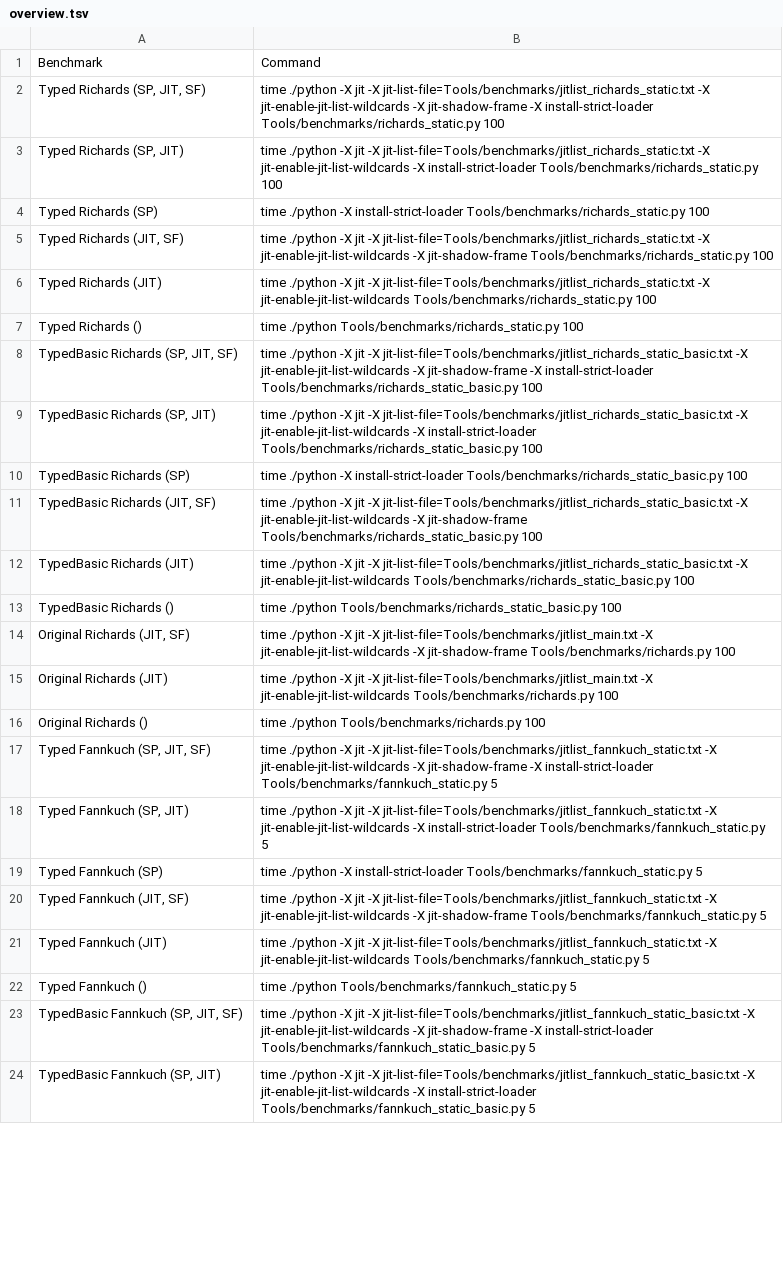
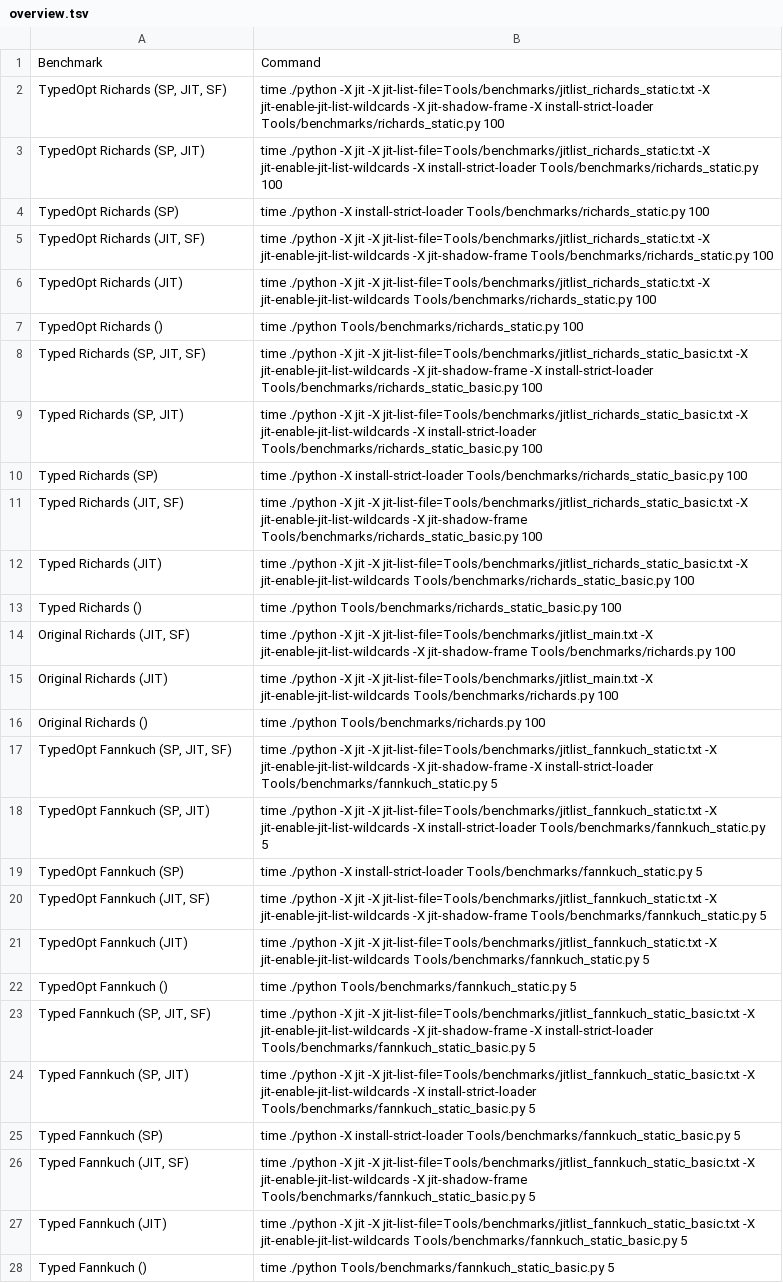
Before and after one commit to brownplt/insta-model, a TSV file: pj-7.1/src/overview.tsv, drawn as a sheet; only a part is shown; removed rows and columns are numbered as before the commit, all else as after; the diff covers the shown part only; the diff names each change by its address in the sheet, - before the commit and + after, or states it on an @@ line.

```diff
--- a/pj-7.1/src/overview.tsv
+++ b/pj-7.1/src/overview.tsv
+row 2: TypedOpt Richards (SP, JIT, SF) | time ./python -X jit -X jit-list-file=Tools/benchmarks/jitlist_richards_static.txt -X jit-enable-jit-list-wildcards -X jit-shadow-frame -X install-strict-loader Tools/benchmarks/richards_static.py 100
+row 3: TypedOpt Richards (SP, JIT) | time ./python -X jit -X jit-list-file=Tools/benchmarks/jitlist_richards_static.txt -X jit-enable-jit-list-wildcards -X install-strict-loader Tools/benchmarks/richards_static.py 100
+row 4: TypedOpt Richards (SP) | time ./python -X install-strict-loader Tools/benchmarks/richards_static.py 100
+row 5: TypedOpt Richards (JIT, SF) | time ./python -X jit -X jit-list-file=Tools/benchmarks/jitlist_richards_static.txt -X jit-enable-jit-list-wildcards -X jit-shadow-frame Tools/benchmarks/richards_static.py 100
+row 6: TypedOpt Richards (JIT) | time ./python -X jit -X jit-list-file=Tools/benchmarks/jitlist_richards_static.txt -X jit-enable-jit-list-wildcards Tools/benchmarks/richards_static.py 100
+row 7: TypedOpt Richards () | time ./python Tools/benchmarks/richards_static.py 100
-B8: …jit -X jit-list-file=Tools/benchmarks/jitlist_richards_static.txt -X jit-enable-jit-list-wildcards -X jit-shadow-frame -X install-strict-loader Tools/benchmarks/richards_static.py 100
+B8: …jit -X jit-list-file=Tools/benchmarks/jitlist_richards_static_basic.txt -X jit-enable-jit-list-wildcards -X jit-shadow-frame -X install-strict-loader Tools/benchmarks/richards_static_basic.py 100
-B9: …jit -X jit-list-file=Tools/benchmarks/jitlist_richards_static.txt -X jit-enable-jit-list-wildcards -X install-strict-loader Tools/benchmarks/richards_static.py 100
+B9: …jit -X jit-list-file=Tools/benchmarks/jitlist_richards_static_basic.txt -X jit-enable-jit-list-wildcards -X install-strict-loader Tools/benchmarks/richards_static_basic.py 100
-B10: …-X install-strict-loader Tools/benchmarks/richards_static.py 100
+B10: …-X install-strict-loader Tools/benchmarks/richards_static_basic.py 100
-B11: …jit -X jit-list-file=Tools/benchmarks/jitlist_richards_static.txt -X jit-enable-jit-list-wildcards -X jit-shadow-frame Tools/benchmarks/richards_static.py 100
+B11: …jit -X jit-list-file=Tools/benchmarks/jitlist_richards_static_basic.txt -X jit-enable-jit-list-wildcards -X jit-shadow-frame Tools/benchmarks/richards_static_basic.py 100
-B12: …jit -X jit-list-file=Tools/benchmarks/jitlist_richards_static.txt -X jit-enable-jit-list-wildcards Tools/benchmarks/richards_static.py 100
+B12: …jit -X jit-list-file=Tools/benchmarks/jitlist_richards_static_basic.txt -X jit-enable-jit-list-wildcards Tools/benchmarks/richards_static_basic.py 100
-B13: time ./python Tools/benchmarks/richards_static.py 100
+B13: time ./python Tools/benchmarks/richards_static_basic.py 100
-row 8: TypedBasic Richards (SP, JIT, SF) | time ./python -X jit -X jit-list-file=Tools/benchmarks/jitlist_richards_static_basic.txt -X jit-enable-jit-list-wildcards -X jit-shadow-frame -X install-strict-loader Tools/benchmarks/richards_static_basic.py 100
-row 9: TypedBasic Richards (SP, JIT) | time ./python -X jit -X jit-list-file=Tools/benchmarks/jitlist_richards_static_basic.txt -X jit-enable-jit-list-wildcards -X install-strict-loader Tools/benchmarks/richards_static_basic.py 100
-row 10: TypedBasic Richards (SP) | time ./python -X install-strict-loader Tools/benchmarks/richards_static_basic.py 100
-row 11: TypedBasic Richards (JIT, SF) | time ./python -X jit -X jit-list-file=Tools/benchmarks/jitlist_richards_static_basic.txt -X jit-enable-jit-list-wildcards -X jit-shadow-frame Tools/benchmarks/richards_static_basic.py 100
-row 12: TypedBasic Richards (JIT) | time ./python -X jit -X jit-list-file=Tools/benchmarks/jitlist_richards_static_basic.txt -X jit-enable-jit-list-wildcards Tools/benchmarks/richards_static_basic.py 100
-row 13: TypedBasic Richards () | time ./python Tools/benchmarks/richards_static_basic.py 100
+row 17: TypedOpt Fannkuch (SP, JIT, SF) | time ./python -X jit -X jit-list-file=Tools/benchmarks/jitlist_fannkuch_static.txt -X jit-enable-jit-list-wildcards -X jit-shadow-frame -X install-strict-loader Tools/benchmarks/fannkuch_static.py 5
+row 18: TypedOpt Fannkuch (SP, JIT) | time ./python -X jit -X jit-list-file=Tools/benchmarks/jitlist_fannkuch_static.txt -X jit-enable-jit-list-wildcards -X install-strict-loader Tools/benchmarks/fannkuch_static.py 5
+row 19: TypedOpt Fannkuch (SP) | time ./python -X install-strict-loader Tools/benchmarks/fannkuch_static.py 5
+row 20: TypedOpt Fannkuch (JIT, SF) | time ./python -X jit -X jit-list-file=Tools/benchmarks/jitlist_fannkuch_static.txt -X jit-enable-jit-list-wildcards -X jit-shadow-frame Tools/benchmarks/fannkuch_static.py 5
+row 21: TypedOpt Fannkuch (JIT) | time ./python -X jit -X jit-list-file=Tools/benchmarks/jitlist_fannkuch_static.txt -X jit-enable-jit-list-wildcards Tools/benchmarks/fannkuch_static.py 5
+row 22: TypedOpt Fannkuch () | time ./python Tools/benchmarks/fannkuch_static.py 5
-B23: …jit -X jit-list-file=Tools/benchmarks/jitlist_fannkuch_static.txt -X jit-enable-jit-list-wildcards -X jit-shadow-frame -X install-strict-loader Tools/benchmarks/fannkuch_static.py 5
+B23: …jit -X jit-list-file=Tools/benchmarks/jitlist_fannkuch_static_basic.txt -X jit-enable-jit-list-wildcards -X jit-shadow-frame -X install-strict-loader Tools/benchmarks/fannkuch_static_basic.py 5
-B24: …jit -X jit-list-file=Tools/benchmarks/jitlist_fannkuch_static.txt -X jit-enable-jit-list-wildcards -X install-strict-loader Tools/benchmarks/fannkuch_static.py 5
+B24: …jit -X jit-list-file=Tools/benchmarks/jitlist_fannkuch_static_basic.txt -X jit-enable-jit-list-wildcards -X install-strict-loader Tools/benchmarks/fannkuch_static_basic.py 5
-B25: …-X install-strict-loader Tools/benchmarks/fannkuch_static.py 5
+B25: …-X install-strict-loader Tools/benchmarks/fannkuch_static_basic.py 5
-B26: …jit -X jit-list-file=Tools/benchmarks/jitlist_fannkuch_static.txt -X jit-enable-jit-list-wildcards -X jit-shadow-frame Tools/benchmarks/fannkuch_static.py 5
+B26: …jit -X jit-list-file=Tools/benchmarks/jitlist_fannkuch_static_basic.txt -X jit-enable-jit-list-wildcards -X jit-shadow-frame Tools/benchmarks/fannkuch_static_basic.py 5
-B27: …jit -X jit-list-file=Tools/benchmarks/jitlist_fannkuch_static.txt -X jit-enable-jit-list-wildcards Tools/benchmarks/fannkuch_static.py 5
+B27: …jit -X jit-list-file=Tools/benchmarks/jitlist_fannkuch_static_basic.txt -X jit-enable-jit-list-wildcards Tools/benchmarks/fannkuch_static_basic.py 5
-B28: time ./python Tools/benchmarks/fannkuch_static.py 5
+B28: time ./python Tools/benchmarks/fannkuch_static_basic.py 5
-row 23: TypedBasic Fannkuch (SP, JIT, SF) | time ./python -X jit -X jit-list-file=Tools/benchmarks/jitlist_fannkuch_static_basic.txt -X jit-enable-jit-list-wildcards -X jit-shadow-frame -X install-strict-loader Tools/benchmarks/fannkuch_static_basic.py 5
-row 24: TypedBasic Fannkuch (SP, JIT) | time ./python -X jit -X jit-list-file=Tools/benchmarks/jitlist_fannkuch_static_basic.txt -X jit-enable-jit-list-wildcards -X install-strict-loader Tools/benchmarks/fannkuch_static_basic.py 5
```
Also changed, not shown: 21 added rows, 10 removed rows and 18 edited cells elsewhere in this file, 3 other files.
